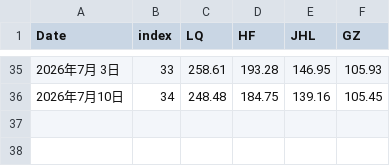
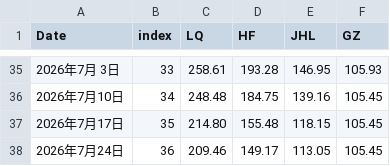
Before and after one commit to sungang-cn/inv, a CSV file: invest.csv, drawn as a sheet; only a part is shown, gaps mark what is left out.

Commit message:
Add new investment data for July 2026

```diff
--- a/invest.csv
+++ b/invest.csv
@@ -36 +36,3 @@ Date,index,LQ,HF,JHL,GZ
 2026年7月10日,34,248.48,184.75,139.16,105.45
+2026年7月17日,35,214.80,155.48,118.15,105.45
+2026年7月24日,36,209.46,149.17,113.05,105.45
```
